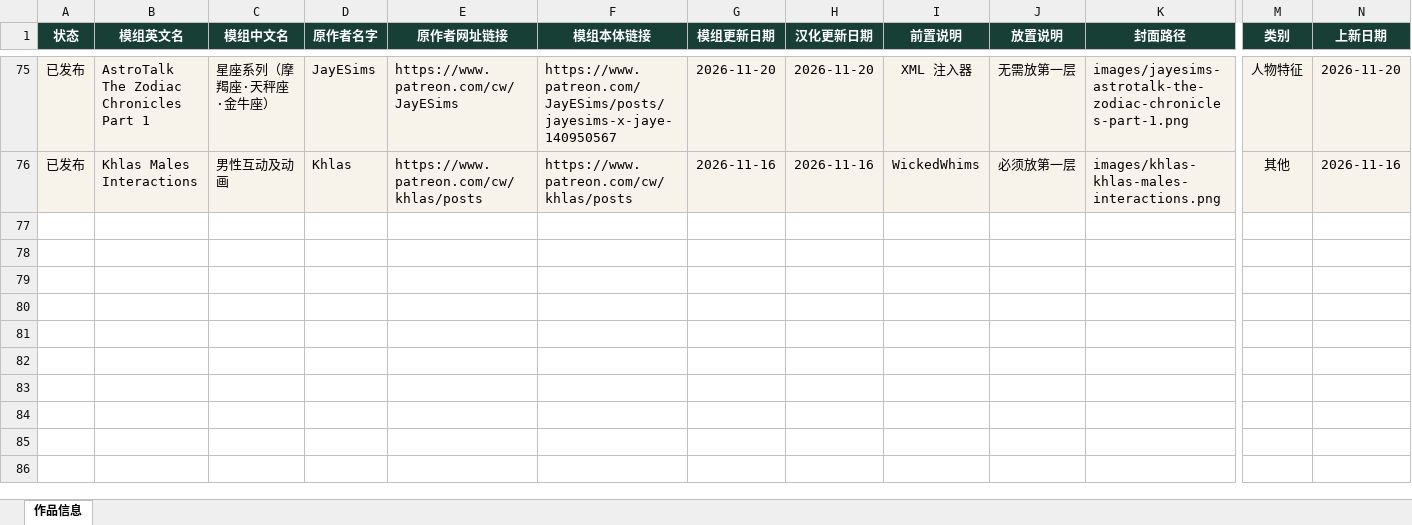
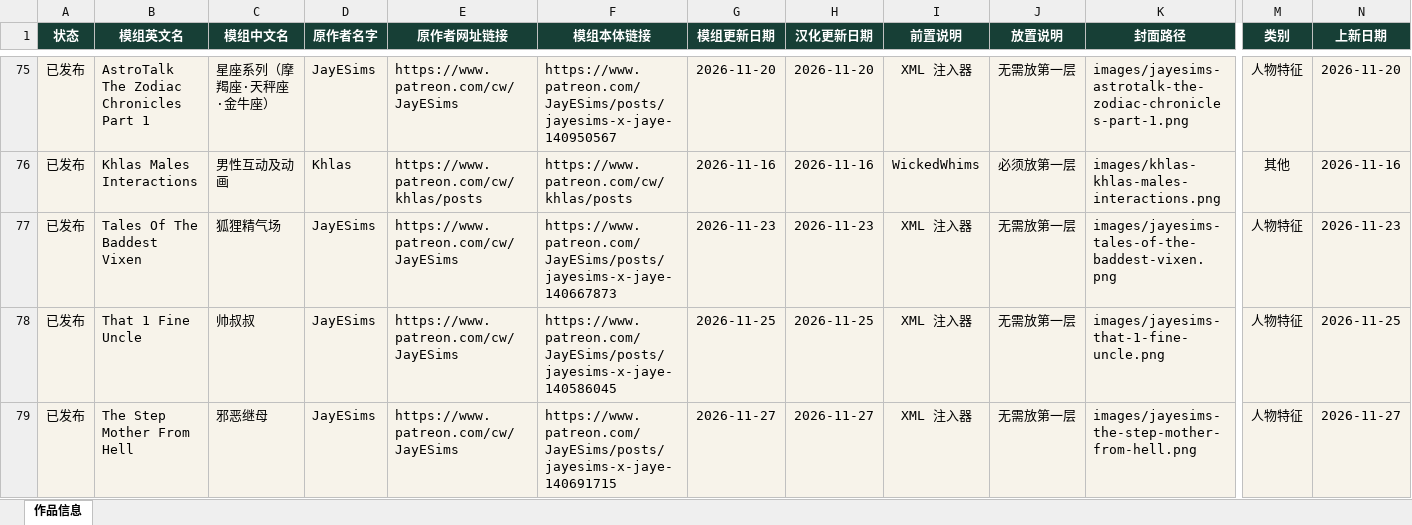
Before and after one commit to niuai-ui/qiuqiu-portfolio, an Excel workbook: 作品信息.xlsx, sheet 作品信息, drawn as a sheet; only a part is shown, gaps mark what is left out; values as stored, in another font and other column widths than the file's, no borders; table styles not drawn; rows hold the shown columns only; the diff names each change by its address in the sheet, - before the commit and + after, or states it on an @@ line.

Commit message:
上新三个 JayESims 模组：狐狸精气场(11-23)、帅叔叔(11-25)、邪恶继母(11-27)

```diff
--- a/作品信息.xlsx (sheet 作品信息)
+++ b/作品信息.xlsx (sheet 作品信息)
+row 77: 已发布 | Tales Of The Baddest Vixen | 狐狸精气场 | JayESims | https://www.patreon.com/cw/JayESims | https://www.patreon.com/JayESims/posts/jayesims-x-jaye-140667873 | 2026-11-23 | 2026-11-23 | XML 注入器 | 无需放第一层 | images/jayesims-tales-of-the-baddest-vixen.png | 人物特征 | 2026-11-23
+row 78: 已发布 | That 1 Fine Uncle | 帅叔叔 | JayESims | https://www.patreon.com/cw/JayESims | https://www.patreon.com/JayESims/posts/jayesims-x-jaye-140586045 | 2026-11-25 | 2026-11-25 | XML 注入器 | 无需放第一层 | images/jayesims-that-1-fine-uncle.png | 人物特征 | 2026-11-25
+row 79: 已发布 | The Step Mother From Hell | 邪恶继母 | JayESims | https://www.patreon.com/cw/JayESims | https://www.patreon.com/JayESims/posts/jayesims-x-jaye-140691715 | 2026-11-27 | 2026-11-27 | XML 注入器 | 无需放第一层 | images/jayesims-the-step-mother-from-hell.png | 人物特征 | 2026-11-27
```
Also changed, not shown: 10 other files.
